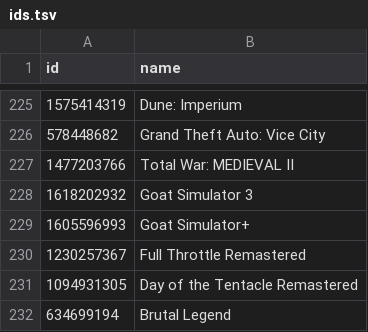
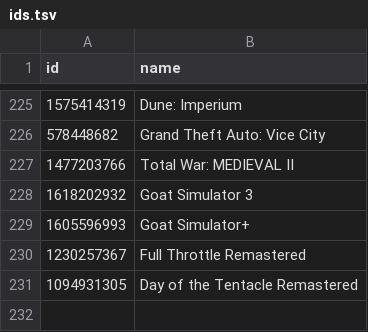
Before and after one commit to albertquiroga/awesome-ios-game-ports, a TSV file: ids.tsv, drawn as a sheet; only a part is shown, gaps mark what is left out; the diff names each change by its address in the sheet, - before the commit and + after, or states it on an @@ line.

Commit message:
Brutal Legend is macOS only sorry

```diff
--- a/ids.tsv
+++ b/ids.tsv
-row 232: 634699194 | Brutal Legend
```
